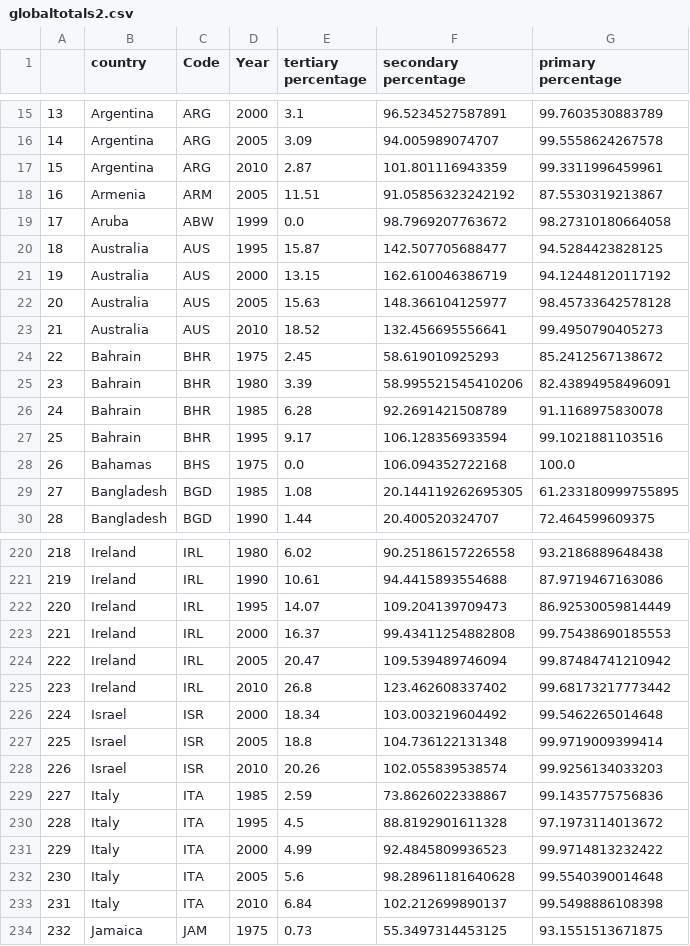
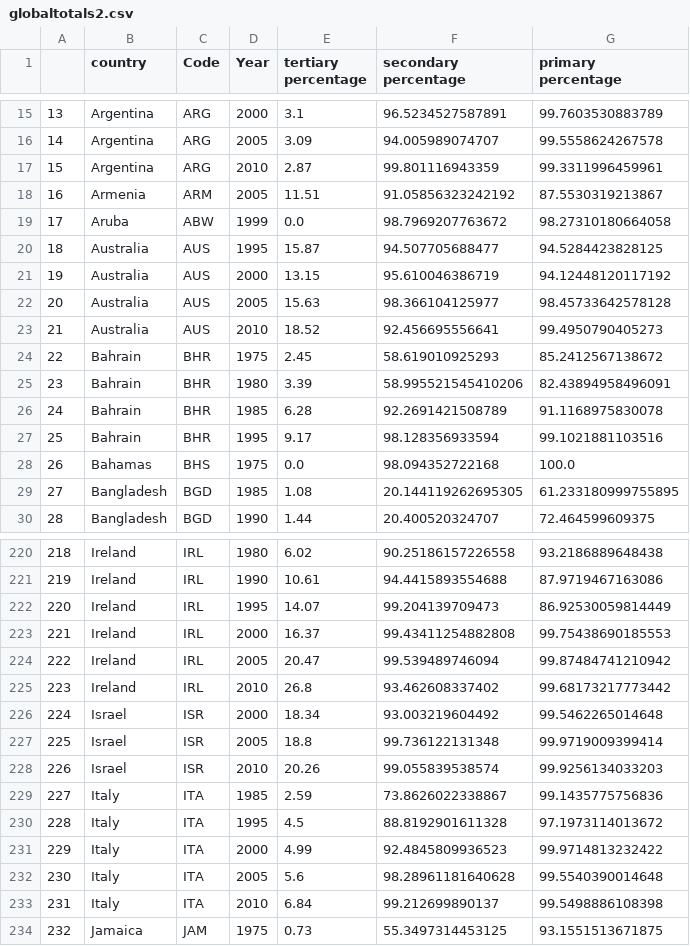
Before and after one commit to xa20959/xa20959.github.io, a CSV file: globaltotals2.csv, drawn as a sheet; only a part is shown, gaps mark what is left out; the diff covers the shown part only.

```diff
--- a/globaltotals2.csv
+++ b/globaltotals2.csv
@@ -16,9 +16,9 @@
 14,Argentina,ARG,2005,3.09,94.005989074707,99.5558624267578
-15,Argentina,ARG,2010,2.87,101.801116943359,99.3311996459961
+15,Argentina,ARG,2010,2.87,99.801116943359,99.3311996459961
 16,Armenia,ARM,2005,11.51,91.05856323242192,87.5530319213867
 17,Aruba,ABW,1999,0.0,98.7969207763672,98.27310180664058
-18,Australia,AUS,1995,15.87,142.507705688477,94.5284423828125
-19,Australia,AUS,2000,13.15,162.610046386719,94.12448120117192
-20,Australia,AUS,2005,15.63,148.366104125977,98.45733642578128
-21,Australia,AUS,2010,18.52,132.456695556641,99.4950790405273
+18,Australia,AUS,1995,15.87,94.507705688477,94.5284423828125
+19,Australia,AUS,2000,13.15,95.610046386719,94.12448120117192
+20,Australia,AUS,2005,15.63,98.366104125977,98.45733642578128
+21,Australia,AUS,2010,18.52,92.456695556641,99.4950790405273
 22,Bahrain,BHR,1975,2.45,58.619010925293,85.2412567138672
@@ -26,4 +26,4 @@
 24,Bahrain,BHR,1985,6.28,92.2691421508789,91.1168975830078
-25,Bahrain,BHR,1995,9.17,106.128356933594,99.1021881103516
-26,Bahamas,BHS,1975,0.0,106.094352722168,100.0
+25,Bahrain,BHR,1995,9.17,98.128356933594,99.1021881103516
+26,Bahamas,BHS,1975,0.0,98.094352722168,100.0
 27,Bangladesh,BGD,1985,1.08,20.144119262695305,61.233180999755895
@@ -221,9 +221,9 @@
 219,Ireland,IRL,1990,10.61,94.4415893554688,87.9719467163086
-220,Ireland,IRL,1995,14.07,109.204139709473,86.92530059814449
+220,Ireland,IRL,1995,14.07,99.204139709473,86.92530059814449
 221,Ireland,IRL,2000,16.37,99.43411254882808,99.75438690185553
-222,Ireland,IRL,2005,20.47,109.539489746094,99.87484741210942
-223,Ireland,IRL,2010,26.8,123.462608337402,99.68173217773442
-224,Israel,ISR,2000,18.34,103.003219604492,99.5462265014648
-225,Israel,ISR,2005,18.8,104.736122131348,99.9719009399414
-226,Israel,ISR,2010,20.26,102.055839538574,99.9256134033203
+222,Ireland,IRL,2005,20.47,99.539489746094,99.87484741210942
+223,Ireland,IRL,2010,26.8,93.462608337402,99.68173217773442
+224,Israel,ISR,2000,18.34,93.003219604492,99.5462265014648
+225,Israel,ISR,2005,18.8,99.736122131348,99.9719009399414
+226,Israel,ISR,2010,20.26,99.055839538574,99.9256134033203
 227,Italy,ITA,1985,2.59,73.8626022338867,99.1435775756836
@@ -232,3 +232,3 @@
 230,Italy,ITA,2005,5.6,98.28961181640628,99.5540390014648
-231,Italy,ITA,2010,6.84,102.212699890137,99.5498886108398
+231,Italy,ITA,2010,6.84,99.212699890137,99.5498886108398
 232,Jamaica,JAM,1975,0.73,55.3497314453125,93.1551513671875
```
Also changed, not shown: 66 edited cells elsewhere in this file.
